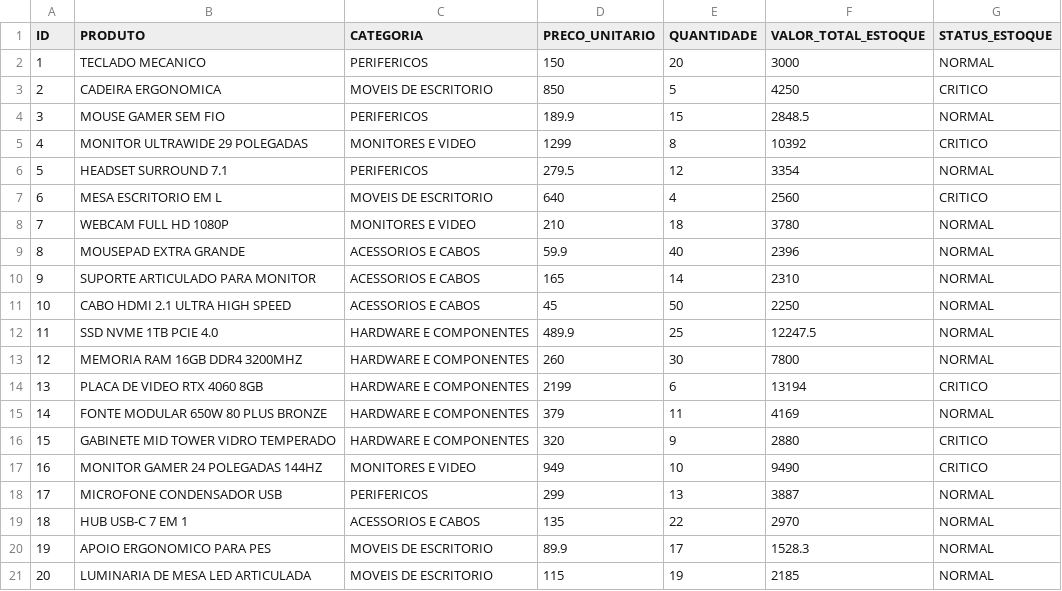
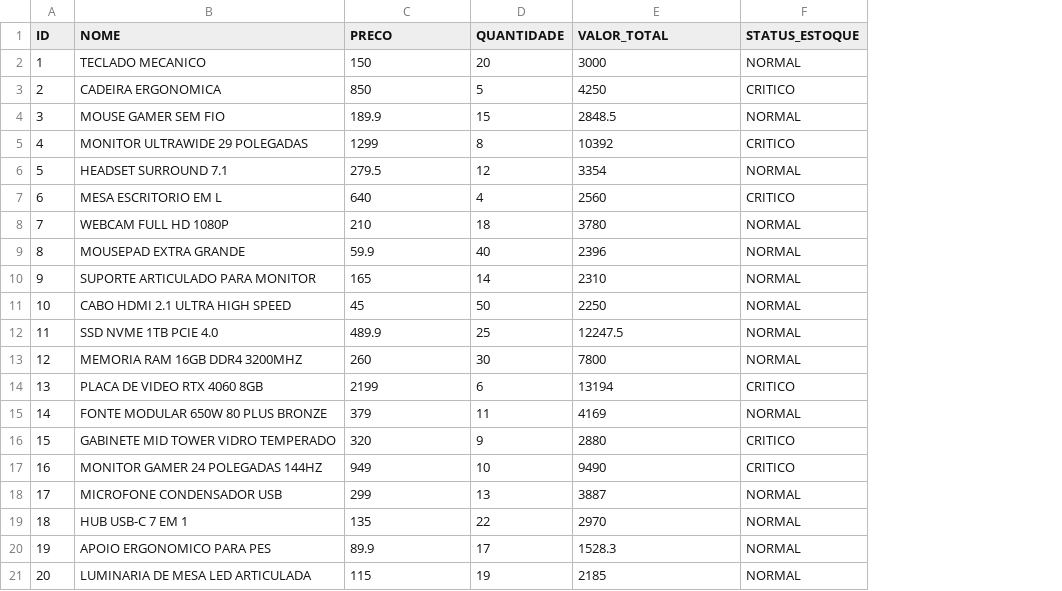
Before and after one commit to nbargas/Projeto_Final, a CSV file: dataset_analitico.csv, drawn as a sheet; removed rows and columns are numbered as before the commit, all else as after; the diff names each change by its address in the sheet, - before the commit and + after, or states it on an @@ line.

Commit message:
feat: adiciona exportar_dataset.sh, auditoria de logs e endpoint /api/v1/dashboard (Desafio Bonus)

```diff
--- a/dataset_analitico.csv
+++ b/dataset_analitico.csv
-column C (CATEGORIA), rows 2-21: PERIFERICOS | MOVEIS DE ESCRITORIO | PERIFERICOS | MONITORES E VIDEO | PERIFERICOS | MOVEIS DE ESCRITORIO | MONITORES E VIDEO | ACESSORIOS E CABOS | ACESSORIOS E CABOS | ACESSORIOS E CABOS | HARDWARE E COMPONENTES | HARDWARE E COMPONENTES | HARDWARE E COMPONENTES | HARDWARE E COMPONENTES | HARDWARE E COMPONENTES | MONITORES E VIDEO | PERIFERICOS | ACESSORIOS E CABOS | MOVEIS DE ESCRITORIO | MOVEIS DE ESCRITORIO
-B1: PRODUTO
+B1: NOME
-C1: PRECO_UNITARIO
+C1: PRECO
-E1: VALOR_TOTAL_ESTOQUE
+E1: VALOR_TOTAL
```
Also changed, not shown: 3 other files.
